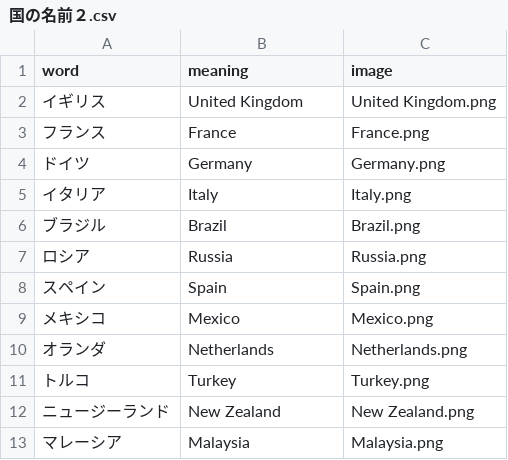
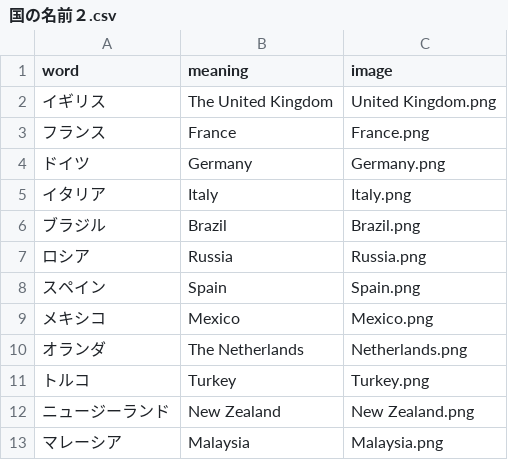
Before and after one commit to k2poo/word-app, a CSV file: lists/国の名前２.csv, drawn as a sheet.

```diff
--- a/lists/国の名前２.csv
+++ b/lists/国の名前２.csv
@@ -1,3 +1,3 @@
 word,meaning,image
-イギリス,United Kingdom,United Kingdom.png
+イギリス,The United Kingdom,United Kingdom.png
 フランス,France,France.png
@@ -9,3 +9,3 @@
 メキシコ,Mexico,Mexico.png
-オランダ,Netherlands,Netherlands.png
+オランダ,The Netherlands,Netherlands.png
 トルコ,Turkey,Turkey.png
```
Also changed, not shown: lists/国の名前１.csv.
